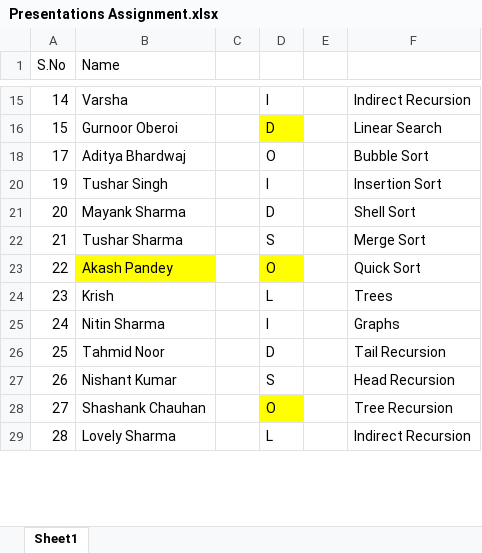
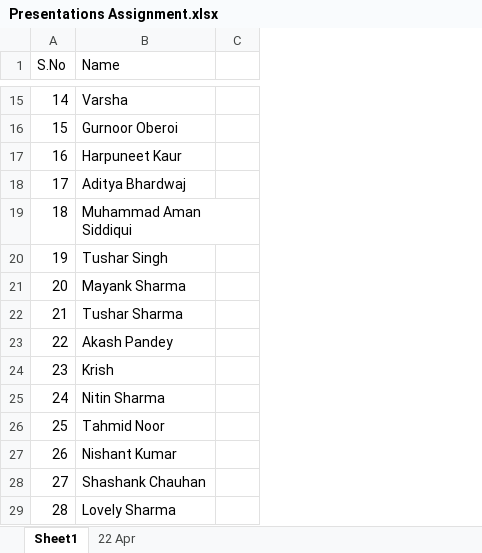
Before and after one commit to sharadksingh67/CU-DotNet-Jan26-B4, an Excel workbook: Exercises/Presentations Assignment.xlsx, sheet Sheet1, drawn as a sheet; only a part is shown, gaps mark what is left out; values as stored, in another font and other column widths than the file's, no borders; removed rows and columns are numbered as before the commit, all else as after; the diff covers the shown part only; the diff names each change by its address in the sheet, - before the commit and + after, or states it on an @@ line.

```diff
--- a/Exercises/Presentations Assignment.xlsx (sheet Sheet1)
+++ b/Exercises/Presentations Assignment.xlsx (sheet Sheet1)
+sheet tab: 22 Apr
@@ column D hidden, rows 15-29: I | D | O | I | D | S | O | L | I | D | S | O | L @@
@@ column E hidden, empty @@
@@ column F hidden, rows 15-29: Indirect Recursion | Linear Search | Bubble Sort | Insertion Sort | Shell Sort | Merge Sort | Quick Sort | Trees | Graphs | Tail Recursion | Head Recursion | Tree Recursion | Indirect Recursion @@
+row 17: 16 | Harpuneet Kaur
+row 19: 18 | Muhammad Aman Siddiqui
-B23 fill: #FFFF00
+B23 fill: none
```
Also changed, not shown: 6 added rows and cell formats elsewhere in this sheet.
